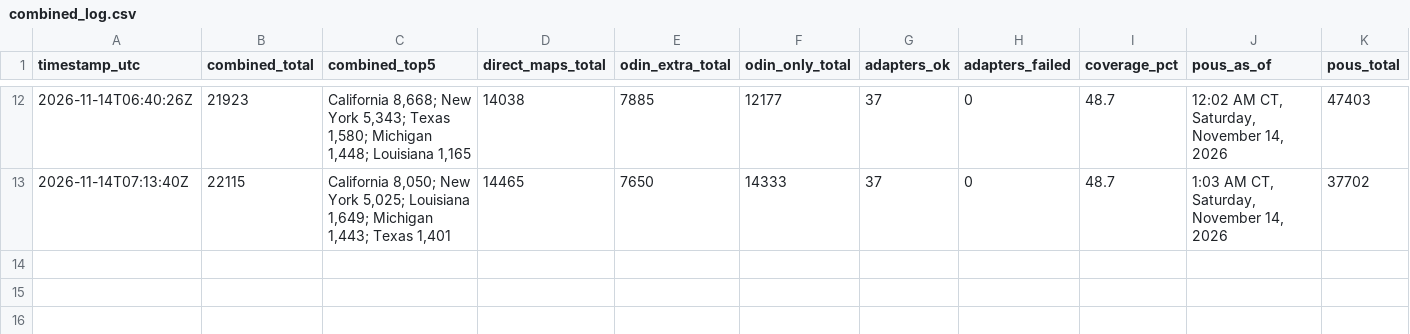
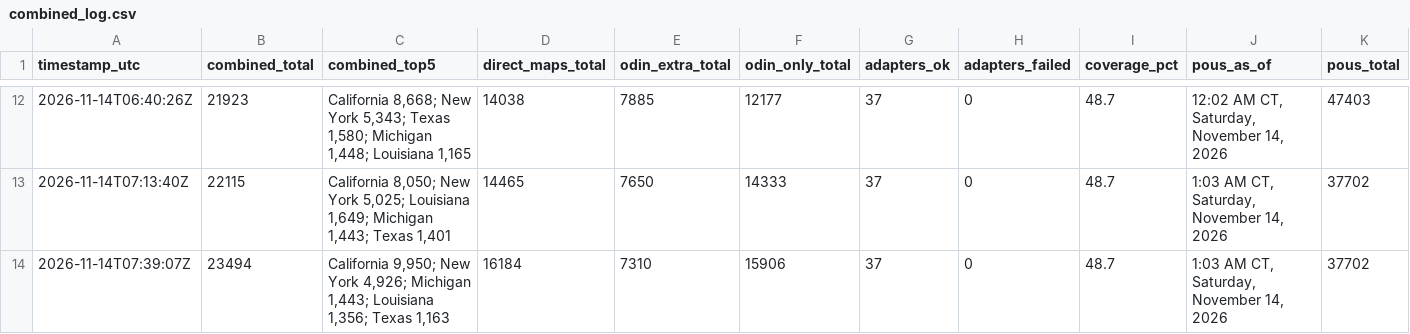
Before and after one commit to MarcusTravis/power-outage-map, a CSV file: shadow/combined_log.csv, drawn as a sheet; only a part is shown, gaps mark what is left out; rows hold the shown columns only; the diff names each change by its address in the sheet, - before the commit and + after, or states it on an @@ line.

```diff
--- a/shadow/combined_log.csv
+++ b/shadow/combined_log.csv
+row 14: 2026-11-14T07:39:07Z | 23494 | California 9,950; New York 4,926; Michigan 1,443; Louisiana 1,356; Texas 1,163 | 16184 | 7310 | 15906 | 37 | 0 | 48.7 | 1:03 AM CT, Saturday, November 14, 2026 | 37702
```
Also changed, not shown: 1 other file.
